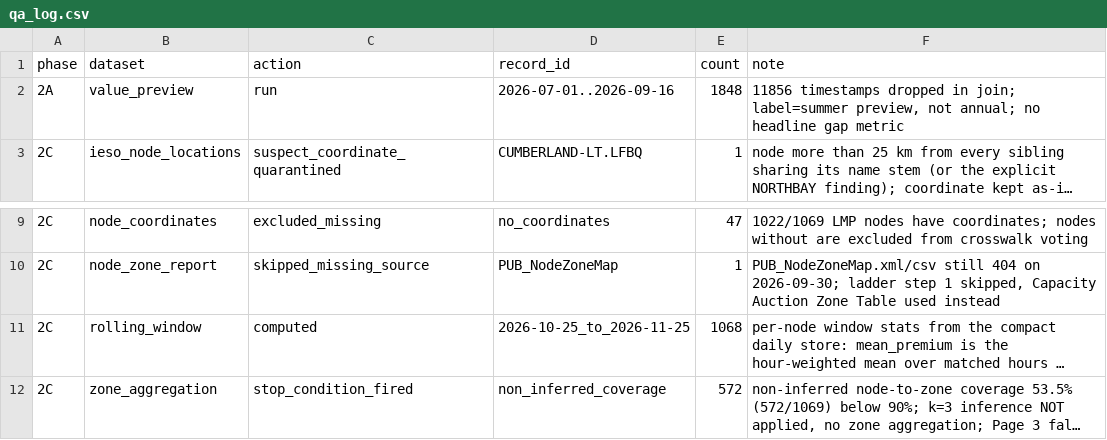
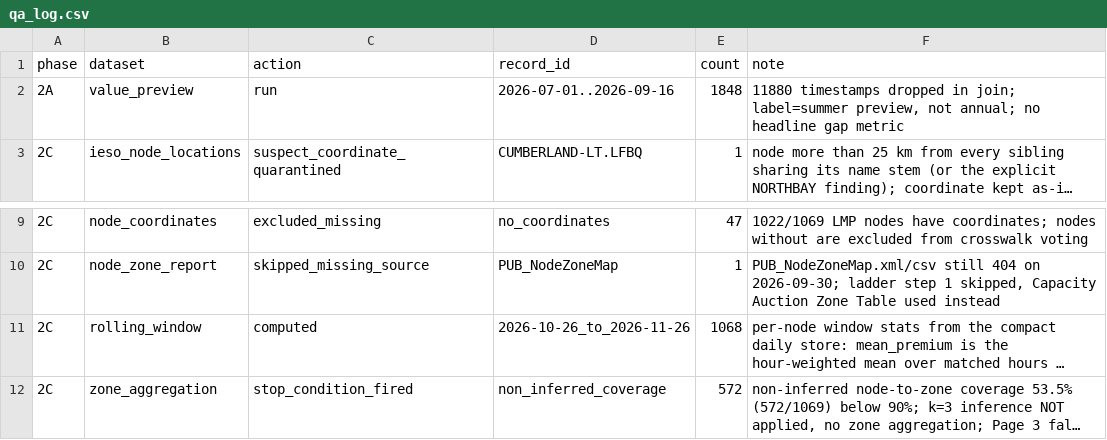
Before and after one commit to hrsslm/DER-monitor, a CSV file: data/processed/qa_log.csv, drawn as a sheet; only a part is shown, gaps mark what is left out; long unchanged cells end in …; the diff names each change by its address in the sheet, - before the commit and + after, or states it on an @@ line.

```diff
--- a/data/processed/qa_log.csv
+++ b/data/processed/qa_log.csv
-F2 (note): 11856 timestamps dropped…
+F2 (note): 11880 timestamps dropped…
-D11 (record_id): 2026-10-25_to_2026-11-25
+D11 (record_id): 2026-10-26_to_2026-11-26
```
Also changed, not shown: data/processed/crosswalk_review_top20.csv, data/processed/ldc_node_signal.csv, 6 other files.
